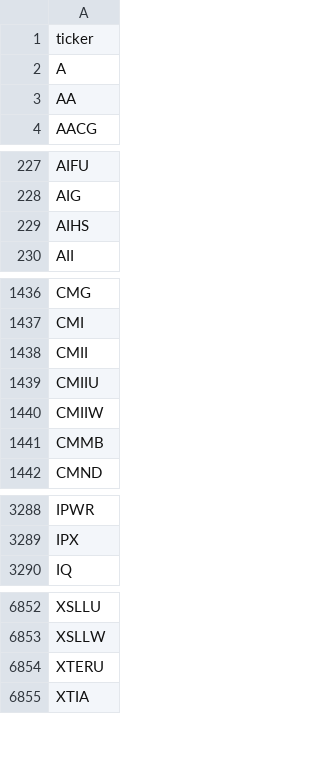
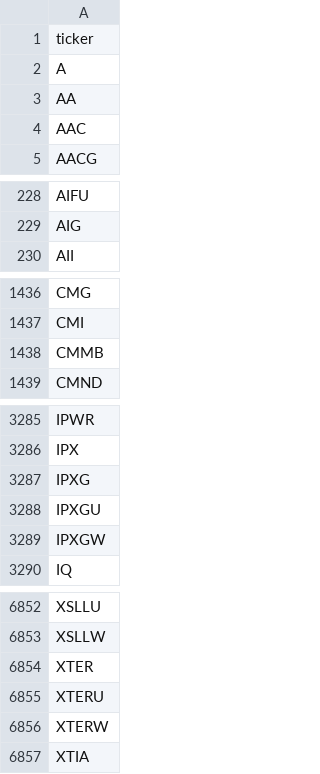
Before and after one commit to gitdhirajsv/Azalyst-Stock-Intelligence, a CSV file: global_tickers.csv, drawn as a sheet; only a part is shown, gaps mark what is left out; the diff covers the shown part only.

```diff
--- a/global_tickers.csv
+++ b/global_tickers.csv
@@ -3,2 +3,3 @@ A
 AA
+AAC
 AACG
@@ -228,3 +229,2 @@ AIFU
 AIG
-AIHS
 AII
@@ -1437,5 +1437,2 @@ CMG
 CMI
-CMII
-CMIIU
-CMIIW
 CMMB
@@ -3289,2 +3286,5 @@ IPWR
 IPX
+IPXG
+IPXGU
+IPXGW
 IQ
@@ -6853,3 +6853,5 @@ XSLLU
 XSLLW
+XTER
 XTERU
+XTERW
 XTIA
```
Also changed, not shown: 3 added rows and 3 removed rows elsewhere in this file, 5 other files.
